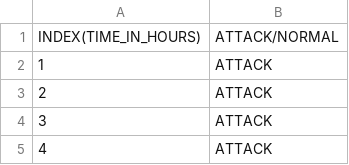
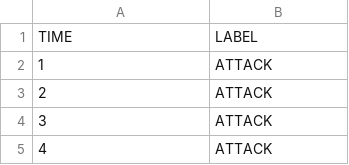
Before and after one commit to godofgeeks23/python_IDS, a CSV file: testing_kMeansClustering/FINALRESULT.csv, drawn as a sheet; only a part is shown; removed rows and columns are numbered as before the commit, all else as after; the diff names each change by its address in the sheet, - before the commit and + after, or states it on an @@ line.

```diff
--- a/testing_kMeansClustering/FINALRESULT.csv
+++ b/testing_kMeansClustering/FINALRESULT.csv
-row 1: INDEX(TIME_IN_HOURS) | ATTACK/NORMAL
+row 1: TIME | LABEL
```
Also changed, not shown: 3 other files.
